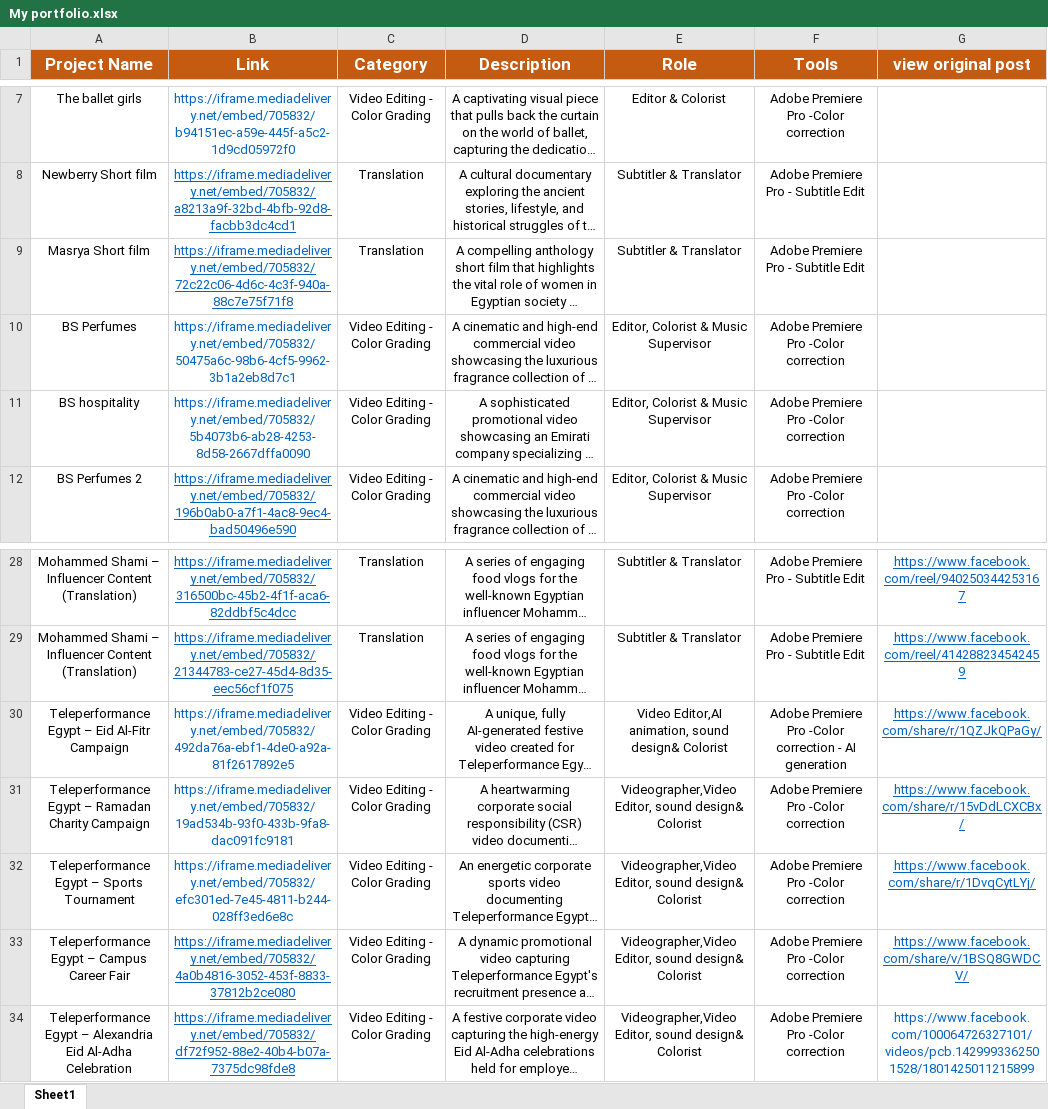
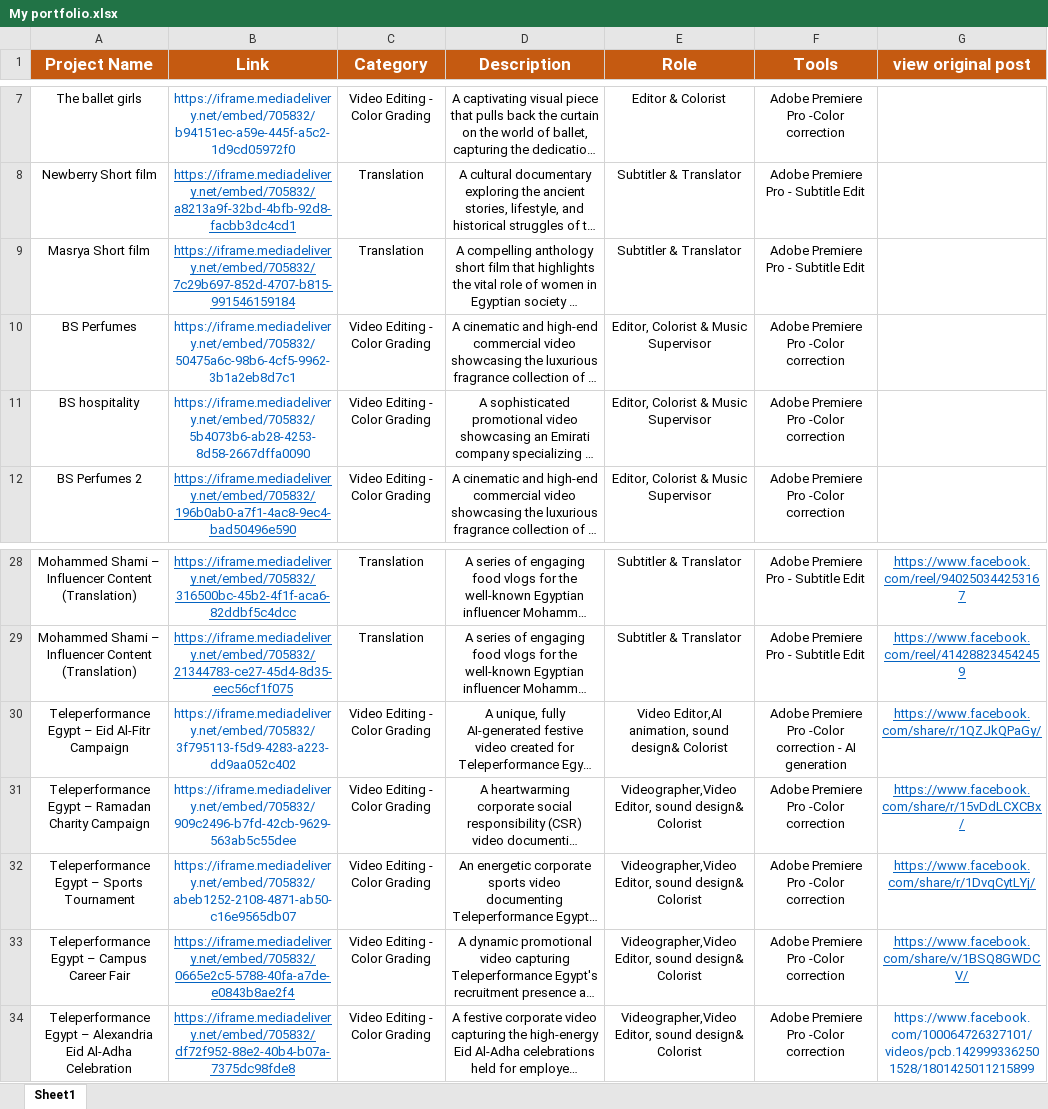
Before and after one commit to em99ve-cyber/IslamAli, an Excel workbook: My portfolio.xlsx, sheet Sheet1, drawn as a sheet; only a part is shown, gaps mark what is left out; long unchanged cells end in …; values as stored, in another font and other column widths than the file's, no borders; the diff names each change by its address in the sheet, - before the commit and + after, or states it on an @@ line.

```diff
--- a/My portfolio.xlsx (sheet Sheet1)
+++ b/My portfolio.xlsx (sheet Sheet1)
-B9 (Link): https://iframe.mediadelivery.net/embed/705832/72c22c06-4d6c-4c3f-940a-88c7e75f71f8
+B9 (Link): https://iframe.mediadelivery.net/embed/705832/7c29b697-852d-4707-b815-991546159184
-B30 (Link): https://iframe.mediadelivery.net/embed/705832/492da76a-ebf1-4de0-a92a-81f2617892e5
+B30 (Link): https://iframe.mediadelivery.net/embed/705832/3f795113-f5d9-4283-a223-dd9aa052c402
-B31 (Link): https://iframe.mediadelivery.net/embed/705832/19ad534b-93f0-433b-9fa8-dac091fc9181
+B31 (Link): https://iframe.mediadelivery.net/embed/705832/909c2496-b7fd-42cb-9629-563ab5c55dee
-B32 (Link): https://iframe.mediadelivery.net/embed/705832/efc301ed-7e45-4811-b244-028ff3ed6e8c
+B32 (Link): https://iframe.mediadelivery.net/embed/705832/abeb1252-2108-4871-ab50-c16e9565db07
-B33 (Link): https://iframe.mediadelivery.net/embed/705832/4a0b4816-3052-453f-8833-37812b2ce080
+B33 (Link): https://iframe.mediadelivery.net/embed/705832/0665e2c5-5788-40fa-a7de-e0843b8ae2f4
```
Also changed, not shown: 11 other files.
